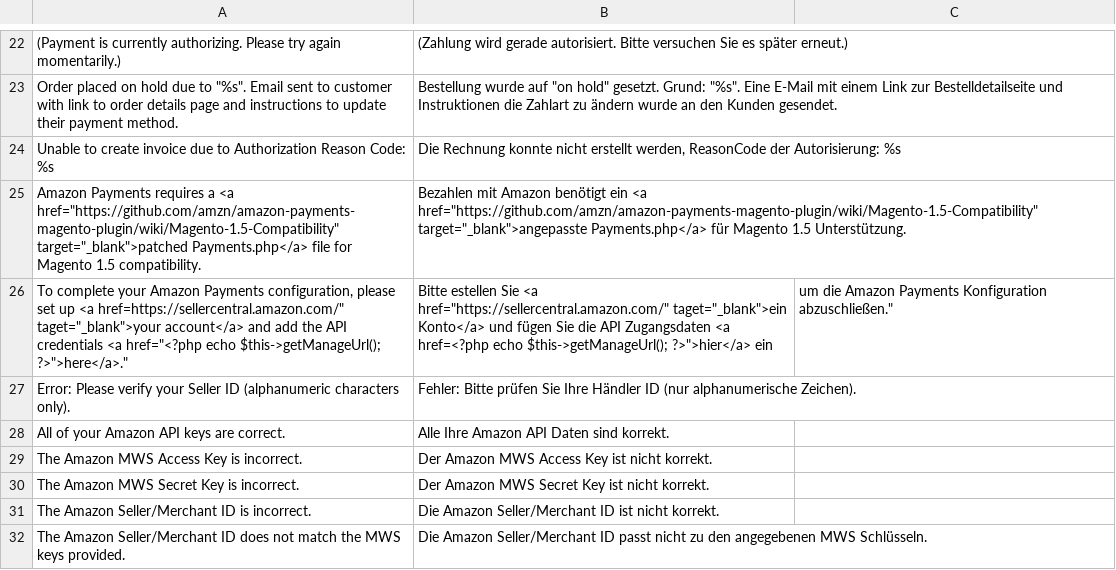
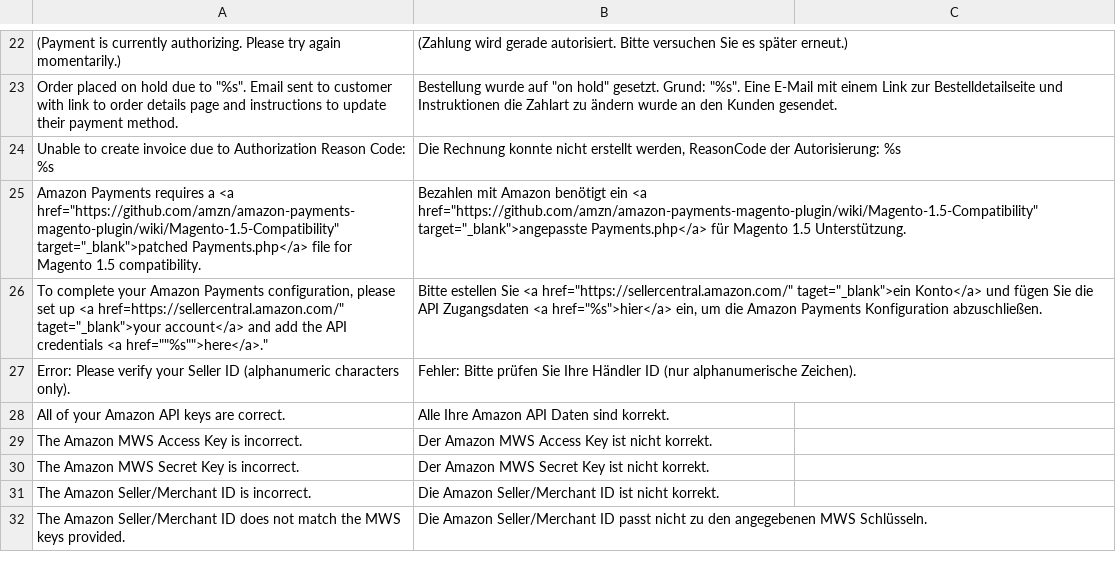
Before and after one commit to kirchbergerknorr/amazon-payments-magento-plugin, a CSV file: app/locale/de_DE/Amazon_Payments.csv, drawn as a sheet; only a part is shown, gaps mark what is left out; removed rows and columns are numbered as before the commit, all else as after; the diff names each change by its address in the sheet, - before the commit and + after, or states it on an @@ line.

```diff
--- a/app/locale/de_DE/Amazon_Payments.csv
+++ b/app/locale/de_DE/Amazon_Payments.csv
-row 26: To complete your Amazon Payments configuration, please set up <a href=https://sellercentral.amazon.com/" taget="_blank">your account</a> and add the API credentials <a href="<?php echo $this->getManageUrl(); ?>">here</a>." | Bitte estellen Sie <a href="https://sellercentral.amazon.com/" taget="_blank">ein Konto</a> und fügen Sie die API Zugangsdaten <a href=<?php echo $this->getManageUrl(); ?>">hier</a> ein | um die Amazon Payments Konfiguration abzuschließen."
+row 26: To complete your Amazon Payments configuration, please set up <a href=https://sellercentral.amazon.com/" taget="_blank">your account</a> and add the API credentials <a href=""%s"">here</a>." | Bitte estellen Sie <a href="https://sellercentral.amazon.com/" taget="_blank">ein Konto</a> und fügen Sie die API Zugangsdaten <a href="%s">hier</a> ein, um die Amazon Payments Konfiguration abzuschließen.
```
Also changed, not shown: app/locale/en_GB/Amazon_Payments.csv, app/locale/en_US/Amazon_Payments.csv, 3 other files.
